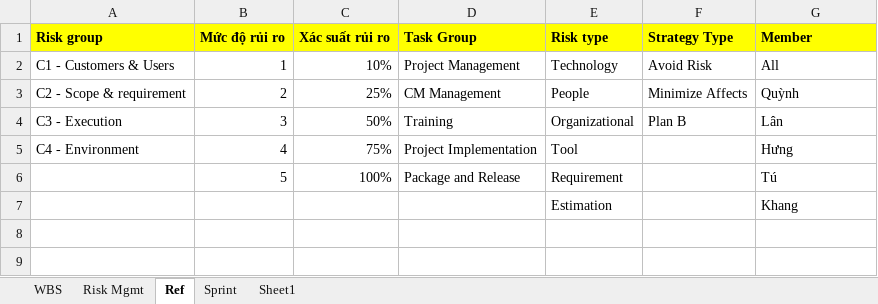
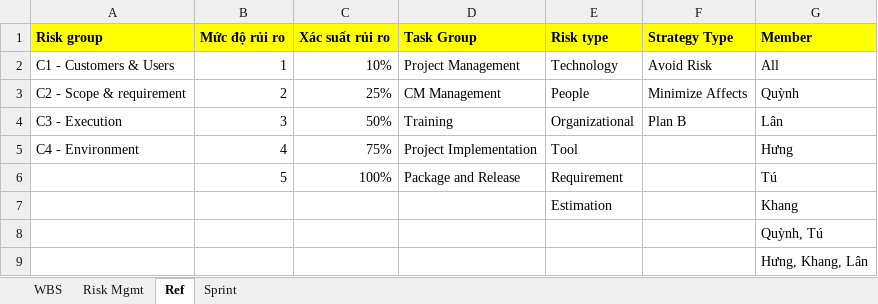
Before and after one commit to ngthienkhang/CNPMNC_OKA2, an Excel workbook: Documents/ProjectPlan_ThueXe.xlsx, sheet Ref, drawn as a sheet; values as stored, in another font and other column widths than the file's, no borders; the diff names each change by its address in the sheet, - before the commit and + after, or states it on an @@ line.

```diff
--- a/Documents/ProjectPlan_ThueXe.xlsx (sheet Ref)
+++ b/Documents/ProjectPlan_ThueXe.xlsx (sheet Ref)
-sheet tab: Sheet1
+row 8:  |  |  |  |  |  | Quỳnh, Tú
+row 9:  |  |  |  |  |  | Hưng, Khang, Lân
```
Also changed, not shown: sheet WBS.
